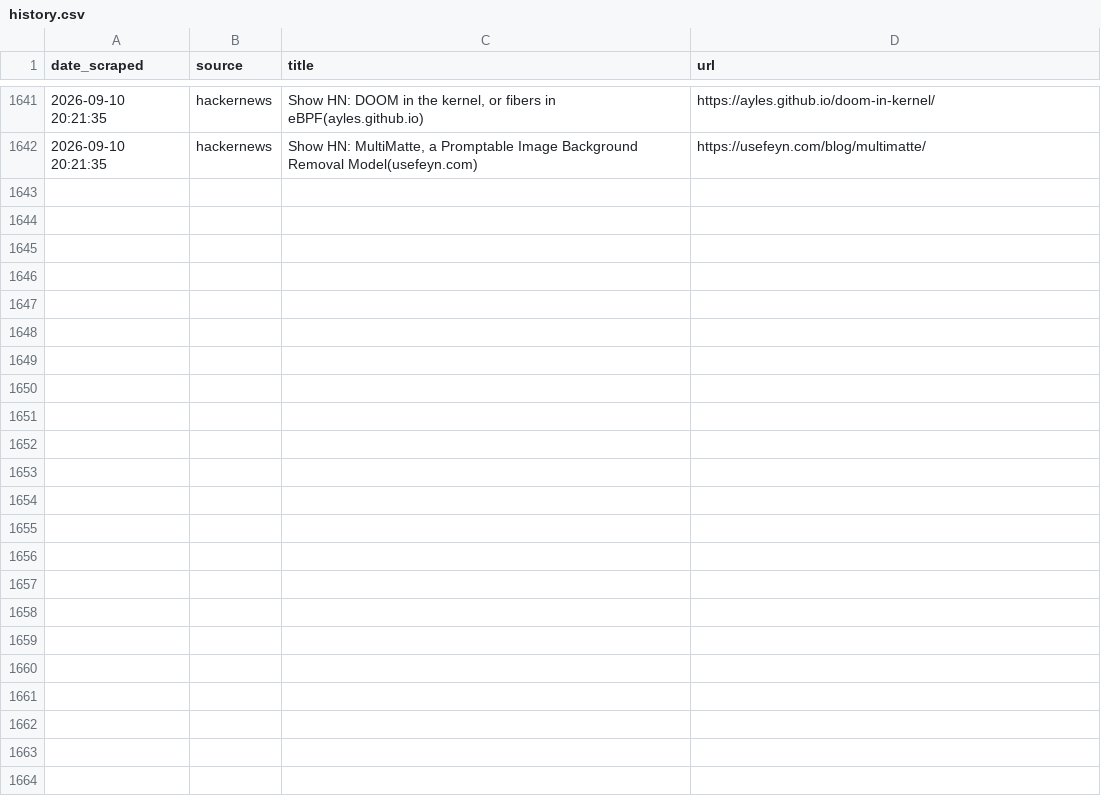
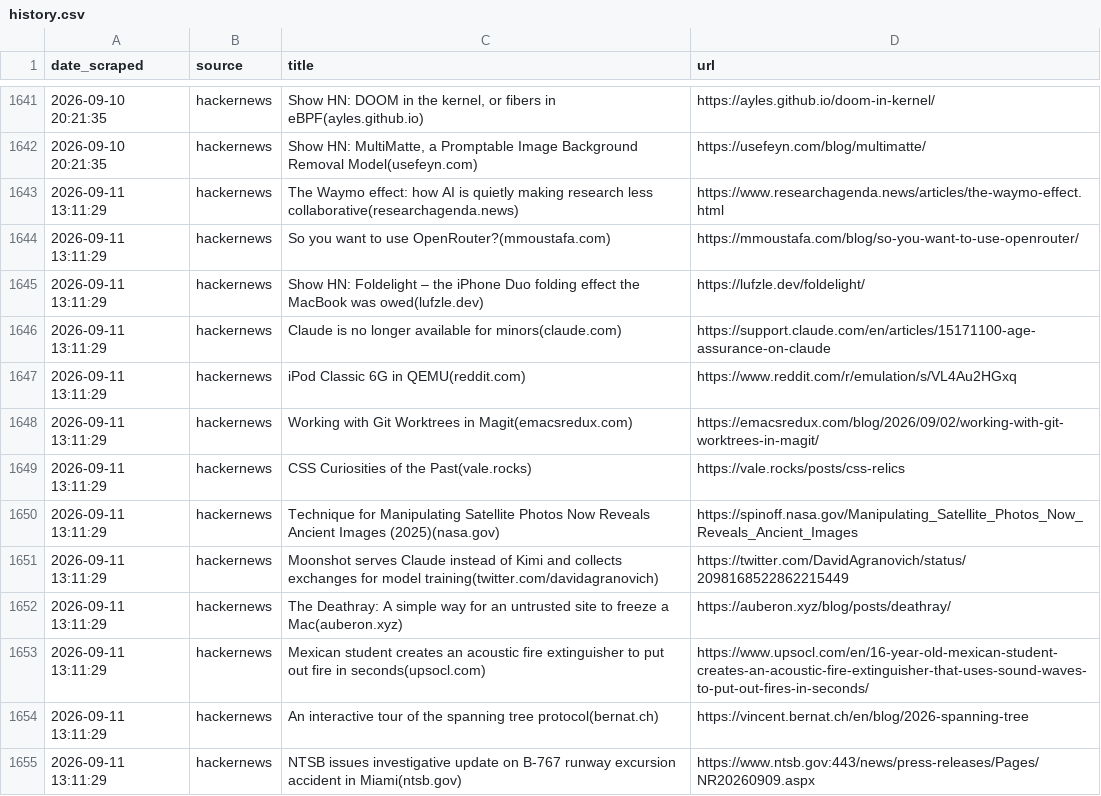
Before and after one commit to yosserayari/trendwatch, a CSV file: storage/history.csv, drawn as a sheet; only a part is shown, gaps mark what is left out; the diff names each change by its address in the sheet, - before the commit and + after, or states it on an @@ line.

```diff
--- a/storage/history.csv
+++ b/storage/history.csv
+row 1643: 2026-09-11 13:11:29 | hackernews | The Waymo effect: how AI is quietly making research less collaborative(researchagenda.news) | https://www.researchagenda.news/articles/the-waymo-effect.html
+row 1644: 2026-09-11 13:11:29 | hackernews | So you want to use OpenRouter?(mmoustafa.com) | https://mmoustafa.com/blog/so-you-want-to-use-openrouter/
+row 1645: 2026-09-11 13:11:29 | hackernews | Show HN: Foldelight – the iPhone Duo folding effect the MacBook was owed(lufzle.dev) | https://lufzle.dev/foldelight/
+row 1646: 2026-09-11 13:11:29 | hackernews | Claude is no longer available for minors(claude.com) | https://support.claude.com/en/articles/15171100-age-assurance-on-claude
+row 1647: 2026-09-11 13:11:29 | hackernews | iPod Classic 6G in QEMU(reddit.com) | https://www.reddit.com/r/emulation/s/VL4Au2HGxq
+row 1648: 2026-09-11 13:11:29 | hackernews | Working with Git Worktrees in Magit(emacsredux.com) | https://emacsredux.com/blog/2026/09/02/working-with-git-worktrees-in-magit/
+row 1649: 2026-09-11 13:11:29 | hackernews | CSS Curiosities of the Past(vale.rocks) | https://vale.rocks/posts/css-relics
+row 1650: 2026-09-11 13:11:29 | hackernews | Technique for Manipulating Satellite Photos Now Reveals Ancient Images (2025)(nasa.gov) | https://spinoff.nasa.gov/Manipulating_Satellite_Photos_Now_Reveals_Ancient_Images
+row 1651: 2026-09-11 13:11:29 | hackernews | Moonshot serves Claude instead of Kimi and collects exchanges for model training(twitter.com/davidagranovich) | https://twitter.com/DavidAgranovich/status/2098168522862215449
+row 1652: 2026-09-11 13:11:29 | hackernews | The Deathray: A simple way for an untrusted site to freeze a Mac(auberon.xyz) | https://auberon.xyz/blog/posts/deathray/
+row 1653: 2026-09-11 13:11:29 | hackernews | Mexican student creates an acoustic fire extinguisher to put out fire in seconds(upsocl.com) | https://www.upsocl.com/en/16-year-old-mexican-student-creates-an-acoustic-fire-extinguisher-that-uses-sound-waves-to-put-out-fires-in-seconds/
+row 1654: 2026-09-11 13:11:29 | hackernews | An interactive tour of the spanning tree protocol(bernat.ch) | https://vincent.bernat.ch/en/blog/2026-spanning-tree
+row 1655: 2026-09-11 13:11:29 | hackernews | NTSB issues investigative update on B-767 runway excursion accident in Miami(ntsb.gov) | https://www.ntsb.gov:443/news/press-releases/Pages/NR20260909.aspx
```
